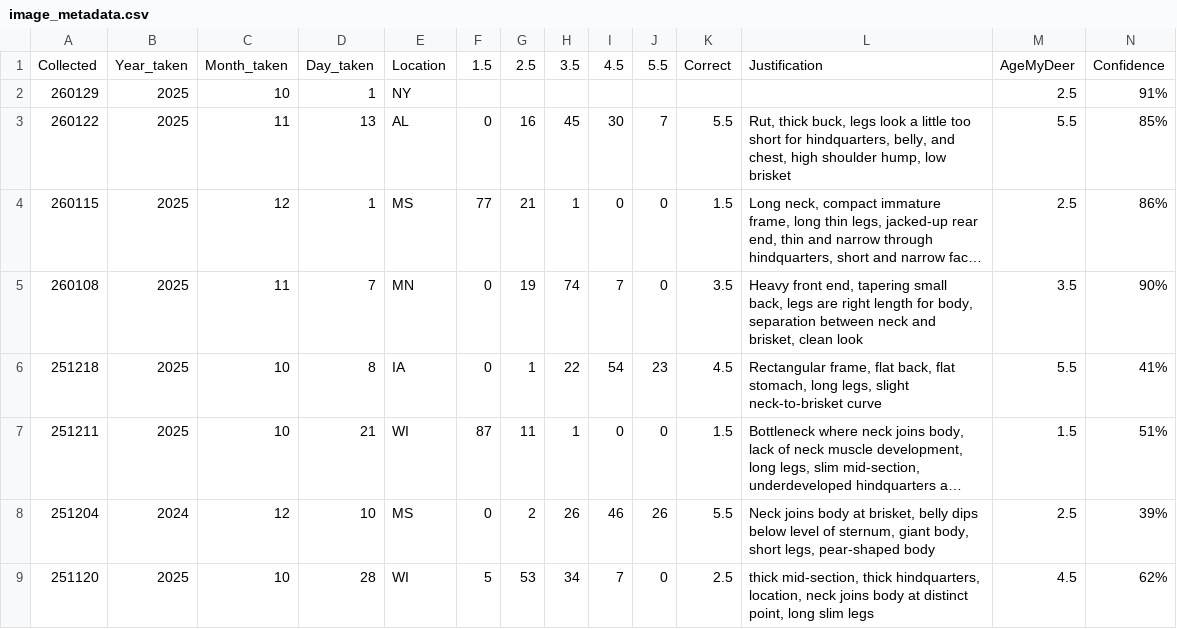
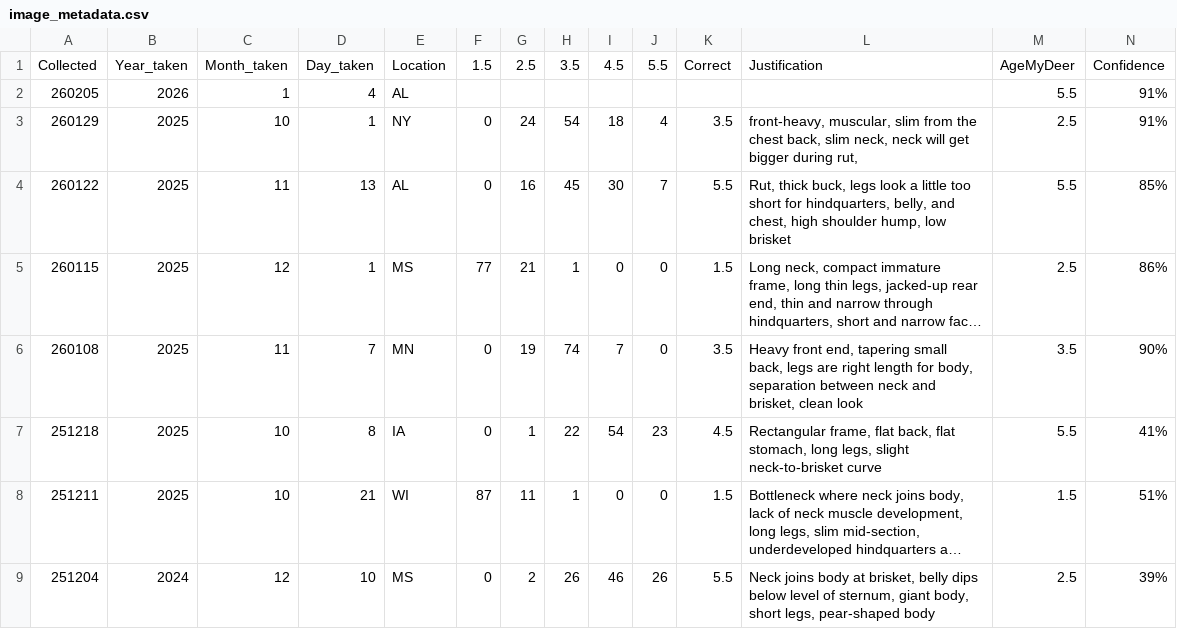
Before and after one commit to ajpung/buck, a CSV file: trail cam/image_metadata.csv, drawn as a sheet; only a part is shown; the shorter side is filled out with more unchanged rows; long unchanged cells end in …; addresses are those after the commit; rows hold the shown columns only; the diff names each change by its address in the sheet, - before the commit and + after, or states it on an @@ line.

```diff
--- a/trail cam/image_metadata.csv
+++ b/trail cam/image_metadata.csv
+row 2: 260205 | 2026 | 1 | 4 | AL |  |  |  |  |  |  |  | 5.5 | 91%
-F3: (empty)
+F3: 0
-G3: (empty)
+G3: 24
-H3: (empty)
+H3: 54
-I3: (empty)
+I3: 18
-J3: (empty)
+J3: 4
-K3: (empty)
+K3: 3.5
-L3: (empty)
+L3: front-heavy, muscular, slim from the chest back, slim neck, neck will get bigger during rut,
```
